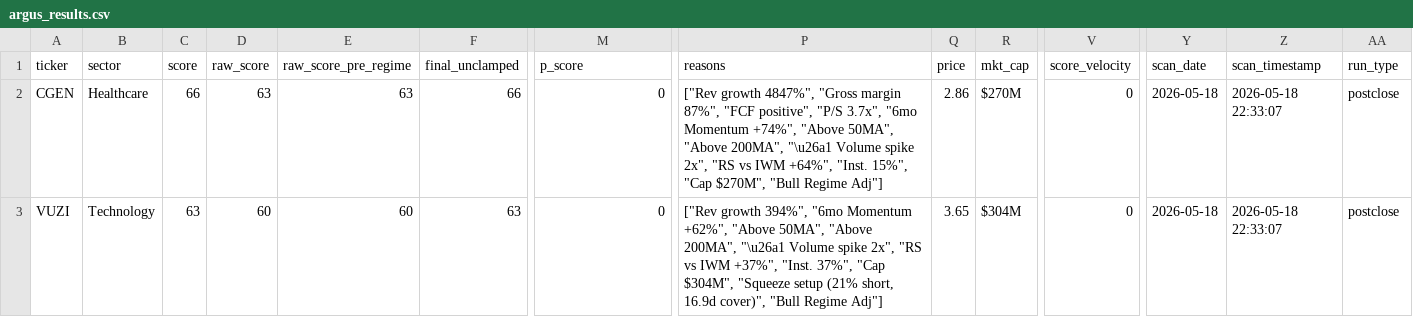
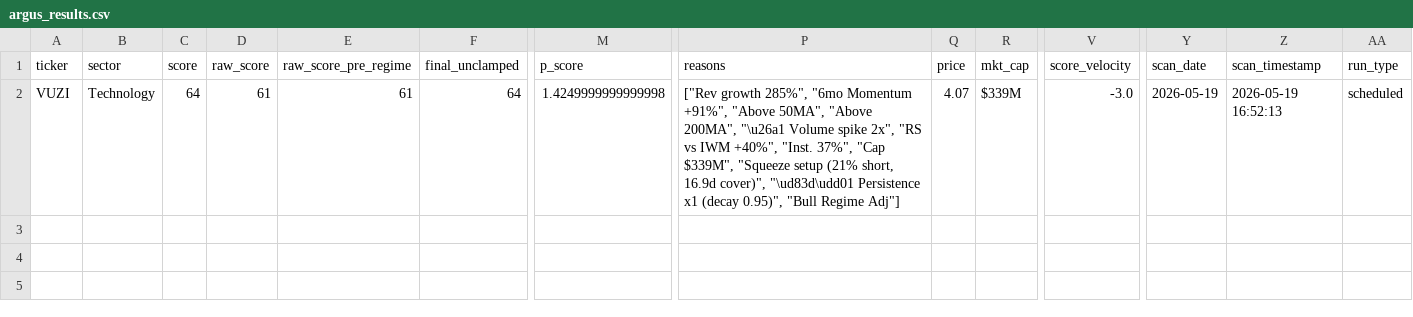
Before and after one commit to ChickenTenders2/argus, a CSV file: data/argus_results.csv, drawn as a sheet; only a part is shown, gaps mark what is left out; removed rows and columns are numbered as before the commit, all else as after; rows hold the shown columns only; the diff names each change by its address in the sheet, - before the commit and + after, or states it on an @@ line.

```diff
--- a/data/argus_results.csv
+++ b/data/argus_results.csv
-row 2: CGEN | Healthcare | 66 | 63 | 63 | 66 | 0 | ["Rev growth 4847%", "Gross margin 87%", "FCF positive", "P/S 3.7x", "6mo Momentum +74%", "Above 50MA", "Above 200MA", "\u26a1 Volume spike 2x", "RS vs IWM +64%", "Inst. 15%", "Cap $270M", "Bull Regime Adj"] | 2.86 | $270M | 0 | 2026-05-18 | 2026-05-18 22:33:07 | postclose
-C2 (score): 63
+C2 (score): 64
-D2 (raw_score): 60
+D2 (raw_score): 61
-E2 (raw_score_pre_regime): 60
+E2 (raw_score_pre_regime): 61
-F2 (final_unclamped): 63
+F2 (final_unclamped): 64
-M2 (p_score): 0
+M2 (p_score): 1.4249999999999998
-P2 (reasons): ["Rev growth 394%", "6mo Momentum +62%", "Above 50MA", "Above 200MA", "\u26a1 Volume spike 2x", "RS vs IWM +37%", "Inst. 37%", "Cap $304M", "Squeeze setup (21% short, 16.9d cover)", "Bull Regime…
+P2 (reasons): ["Rev growth 285%", "6mo Momentum +91%", "Above 50MA", "Above 200MA", "\u26a1 Volume spike 2x", "RS vs IWM +40%", "Inst. 37%", "Cap $339M", "Squeeze setup (21% short, 16.9d cover)", "\ud83d\udd01 Persistence x1 (decay 0.95)", "Bull Regime…
-Q2 (price): 3.65
+Q2 (price): 4.07
-R2 (mkt_cap): $304M
+R2 (mkt_cap): $339M
-V2 (score_velocity): 0
+V2 (score_velocity): -3.0
-Y2 (scan_date): 2026-05-18
+Y2 (scan_date): 2026-05-19
-Z2 (scan_timestamp): 2026-05-18 22:33:07
+Z2 (scan_timestamp): 2026-05-19 16:52:13
-AA2 (run_type): postclose
+AA2 (run_type): scheduled
```
Also changed, not shown: data/argus_results_history.csv, 1 other file.
